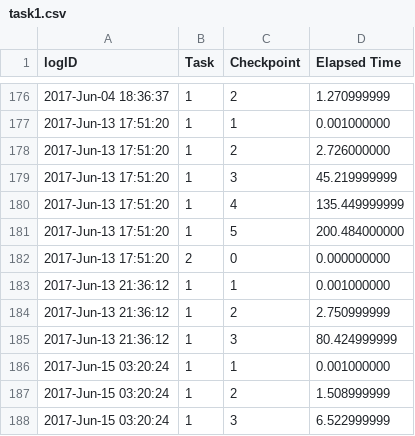
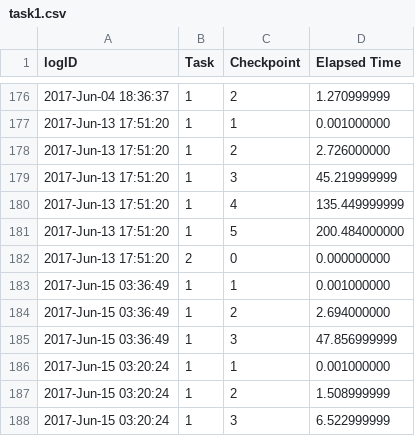
Before and after one commit to WPI-Humanoid-Robotics-Lab/tough, a CSV file: val_tasks/val_task1/log/task1.csv, drawn as a sheet; only a part is shown, gaps mark what is left out.

```diff
--- a/val_tasks/val_task1/log/task1.csv
+++ b/val_tasks/val_task1/log/task1.csv
@@ -182,5 +182,5 @@ logID,Task,Checkpoint,Elapsed Time
 2017-Jun-13 17:51:20,2,0,0.000000000
-2017-Jun-13 21:36:12,1,1,0.001000000
-2017-Jun-13 21:36:12,1,2,2.750999999
-2017-Jun-13 21:36:12,1,3,80.424999999
+2017-Jun-15 03:36:49,1,1,0.001000000
+2017-Jun-15 03:36:49,1,2,2.694000000
+2017-Jun-15 03:36:49,1,3,47.856999999
 2017-Jun-15 03:20:24,1,1,0.001000000
```
Also changed, not shown: 3 other files.
